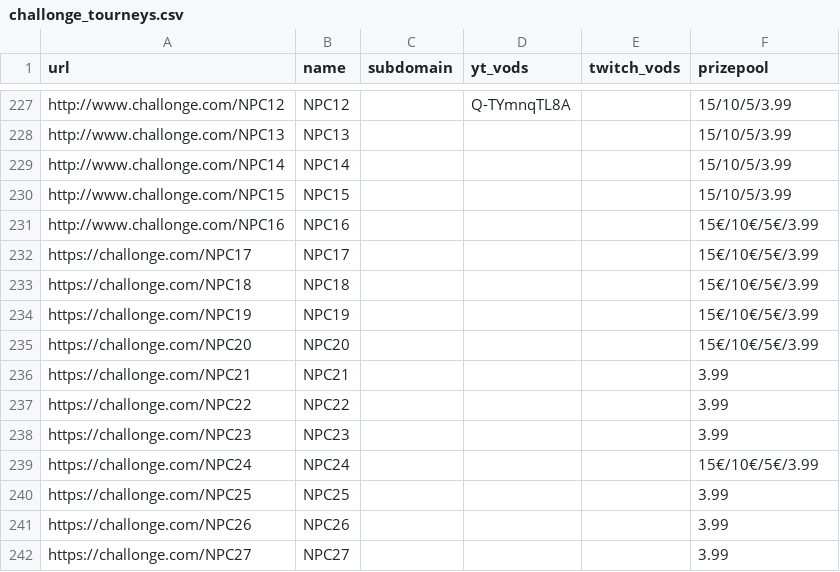
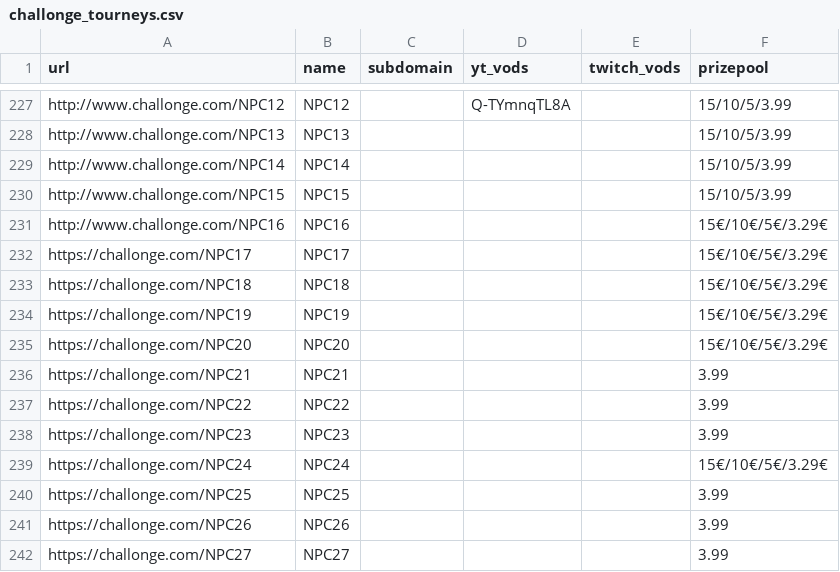
Before and after one commit to aTastyT0ast/llbpro, a CSV file: challonge/challonge_tourneys.csv, drawn as a sheet; only a part is shown, gaps mark what is left out.

Commit message:
Fix incorrect parsing of BP currency in prize pools

```diff
--- a/challonge/challonge_tourneys.csv
+++ b/challonge/challonge_tourneys.csv
@@ -230,7 +230,7 @@ http://www.challonge.com/NPC14,NPC14,,,,15/10/5/3.99
 http://www.challonge.com/NPC15,NPC15,,,,15/10/5/3.99
-http://www.challonge.com/NPC16,NPC16,,,,15€/10€/5€/3.99
-https://challonge.com/NPC17,NPC17,,,,15€/10€/5€/3.99
-https://challonge.com/NPC18,NPC18,,,,15€/10€/5€/3.99
-https://challonge.com/NPC19,NPC19,,,,15€/10€/5€/3.99
-https://challonge.com/NPC20,NPC20,,,,15€/10€/5€/3.99
+http://www.challonge.com/NPC16,NPC16,,,,15€/10€/5€/3.29€
+https://challonge.com/NPC17,NPC17,,,,15€/10€/5€/3.29€
+https://challonge.com/NPC18,NPC18,,,,15€/10€/5€/3.29€
+https://challonge.com/NPC19,NPC19,,,,15€/10€/5€/3.29€
+https://challonge.com/NPC20,NPC20,,,,15€/10€/5€/3.29€
 https://challonge.com/NPC21,NPC21,,,,3.99
@@ -238,3 +238,3 @@ https://challonge.com/NPC22,NPC22,,,,3.99
 https://challonge.com/NPC23,NPC23,,,,3.99
-https://challonge.com/NPC24,NPC24,,,,15€/10€/5€/3.99
+https://challonge.com/NPC24,NPC24,,,,15€/10€/5€/3.29€
 https://challonge.com/NPC25,NPC25,,,,3.99
```
Also changed, not shown: 3 other files.
